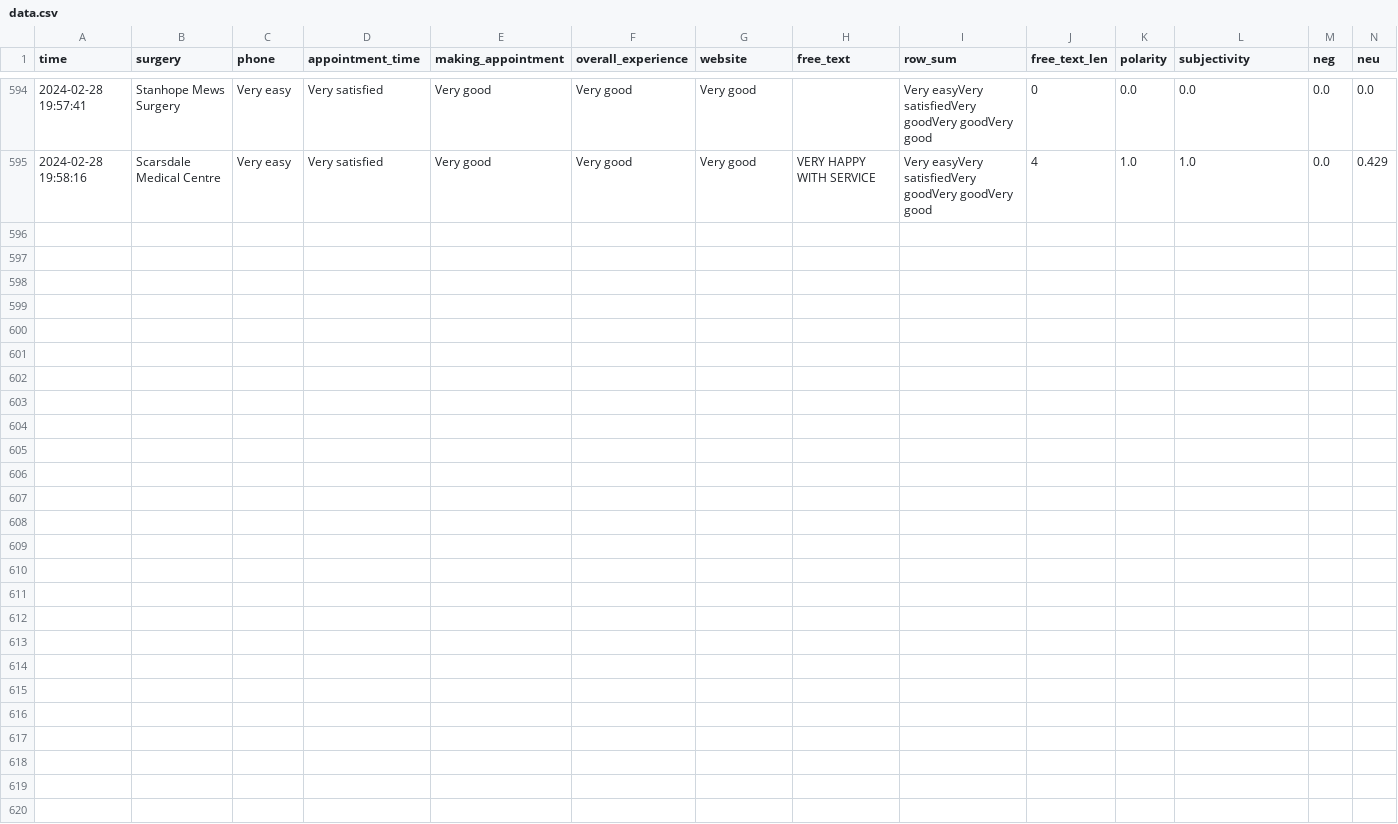
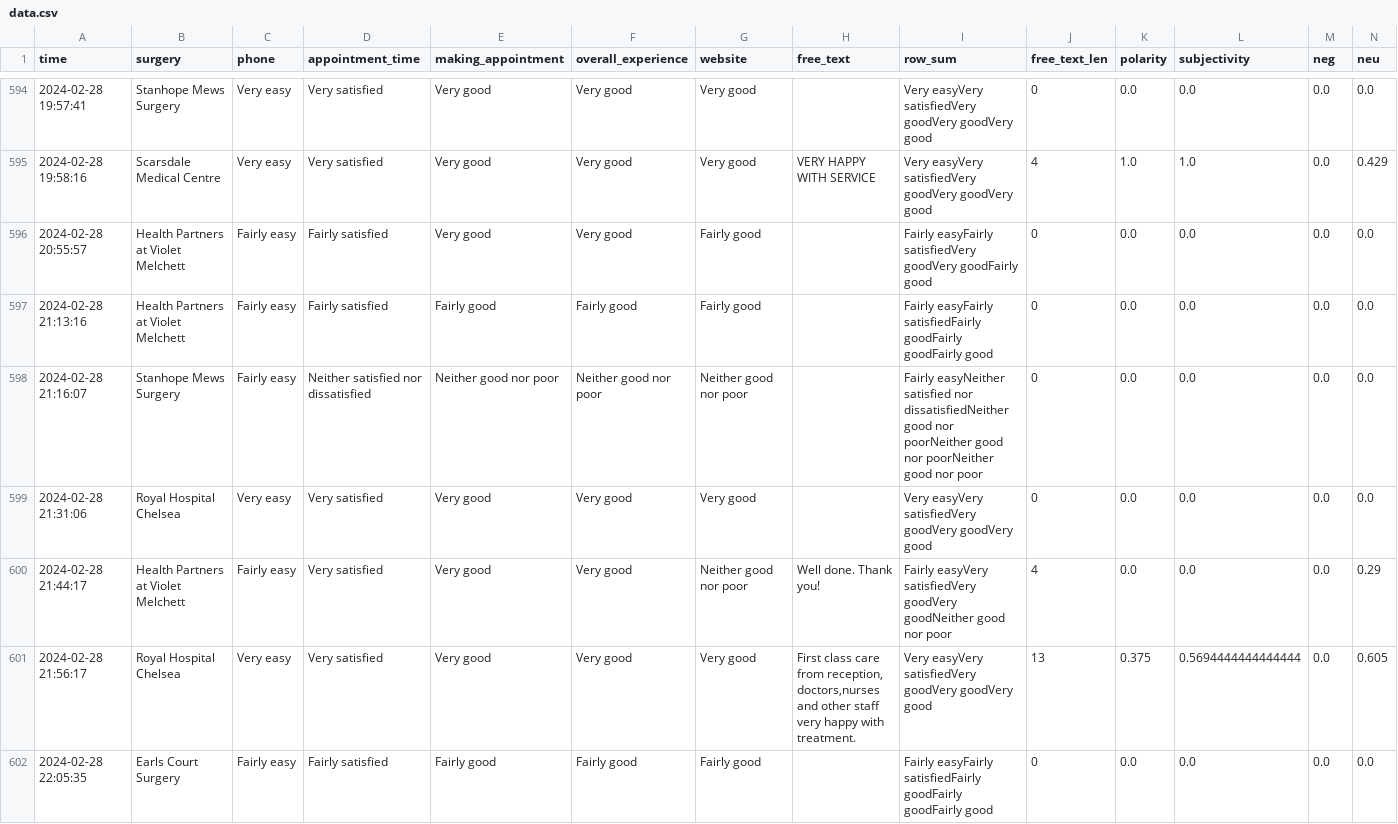
Before and after one commit to janduplessis883/gp-patient-survey, a CSV file: gp_patient_survey/data/data.csv, drawn as a sheet; only a part is shown, gaps mark what is left out; rows hold the shown columns only; the diff names each change by its address in the sheet, - before the commit and + after, or states it on an @@ line.

```diff
--- a/gp_patient_survey/data/data.csv
+++ b/gp_patient_survey/data/data.csv
+row 596: 2024-02-28 20:55:57 | Health Partners at Violet Melchett | Fairly easy | Fairly satisfied | Very good | Very good | Fairly good |  | Fairly easyFairly satisfiedVery goodVery goodFairly good | 0 | 0.0 | 0.0 | 0.0 | 0.0
+row 597: 2024-02-28 21:13:16 | Health Partners at Violet Melchett | Fairly easy | Fairly satisfied | Fairly good | Fairly good | Fairly good |  | Fairly easyFairly satisfiedFairly goodFairly goodFairly good | 0 | 0.0 | 0.0 | 0.0 | 0.0
+row 598: 2024-02-28 21:16:07 | Stanhope Mews Surgery | Fairly easy | Neither satisfied nor dissatisfied | Neither good nor poor | Neither good nor poor | Neither good nor poor |  | Fairly easyNeither satisfied nor dissatisfiedNeither good nor poorNeither good nor poorNeither good nor poor | 0 | 0.0 | 0.0 | 0.0 | 0.0
+row 599: 2024-02-28 21:31:06 | Royal Hospital Chelsea | Very easy | Very satisfied | Very good | Very good | Very good |  | Very easyVery satisfiedVery goodVery goodVery good | 0 | 0.0 | 0.0 | 0.0 | 0.0
+row 600: 2024-02-28 21:44:17 | Health Partners at Violet Melchett | Fairly easy | Very satisfied | Very good | Very good | Neither good nor poor | Well done. Thank you! | Fairly easyVery satisfiedVery goodVery goodNeither good nor poor | 4 | 0.0 | 0.0 | 0.0 | 0.29
+row 601: 2024-02-28 21:56:17 | Royal Hospital Chelsea | Very easy | Very satisfied | Very good | Very good | Very good | First class care from reception, doctors,nurses and other staff very happy with treatment. | Very easyVery satisfiedVery goodVery goodVery good | 13 | 0.375 | 0.5694444444444444 | 0.0 | 0.605
+row 602: 2024-02-28 22:05:35 | Earls Court Surgery | Fairly easy | Fairly satisfied | Fairly good | Fairly good | Fairly good |  | Fairly easyFairly satisfiedFairly goodFairly goodFairly good | 0 | 0.0 | 0.0 | 0.0 | 0.0
```
Also changed, not shown: 1 other file.
